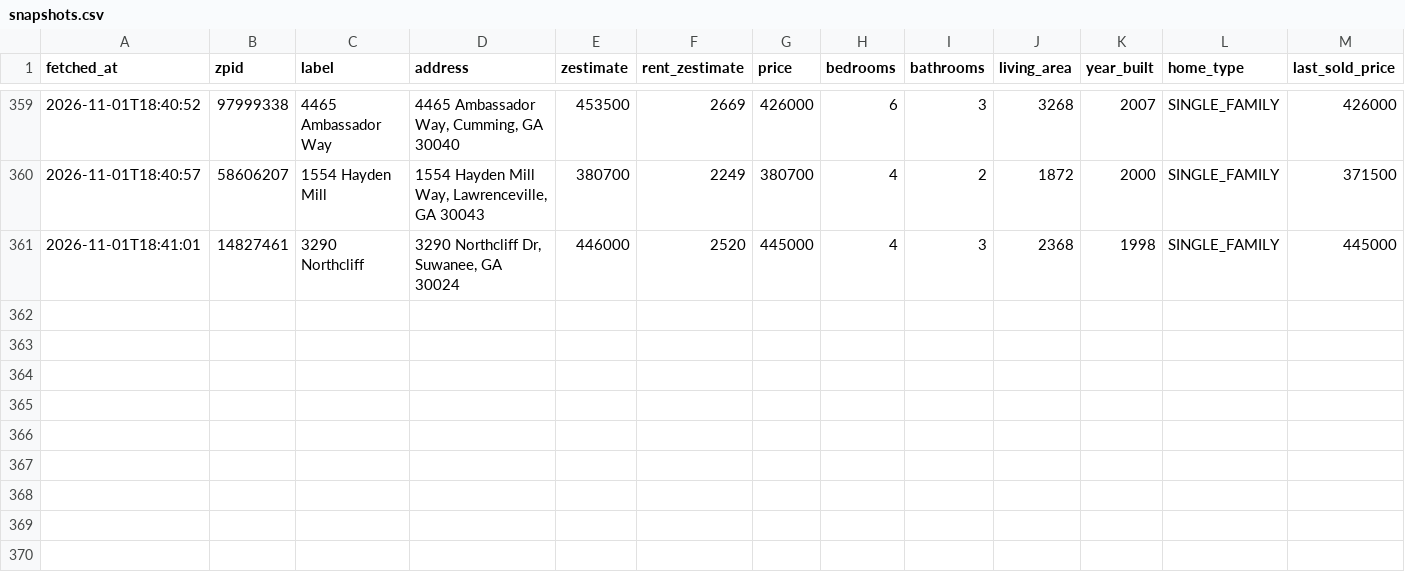
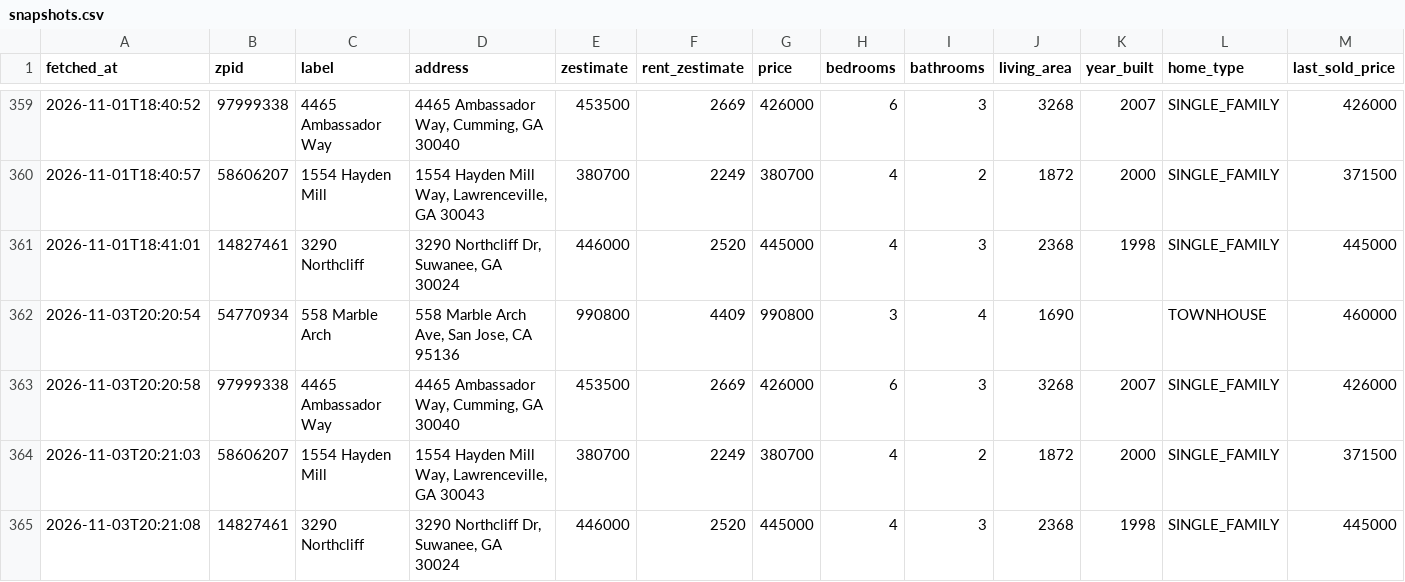
Before and after one commit to hpushparaj/zillow-dashboard, a CSV file: data/snapshots.csv, drawn as a sheet; only a part is shown, gaps mark what is left out; rows hold the shown columns only; the diff names each change by its address in the sheet, - before the commit and + after, or states it on an @@ line.

```diff
--- a/data/snapshots.csv
+++ b/data/snapshots.csv
+row 362: 2026-11-03T20:20:54 | 54770934 | 558 Marble Arch | 558 Marble Arch Ave, San Jose, CA 95136 | 990800 | 4409 | 990800 | 3 | 4 | 1690 |  | TOWNHOUSE | 460000
+row 363: 2026-11-03T20:20:58 | 97999338 | 4465 Ambassador Way | 4465 Ambassador Way, Cumming, GA 30040 | 453500 | 2669 | 426000 | 6 | 3 | 3268 | 2007 | SINGLE_FAMILY | 426000
+row 364: 2026-11-03T20:21:03 | 58606207 | 1554 Hayden Mill | 1554 Hayden Mill Way, Lawrenceville, GA 30043 | 380700 | 2249 | 380700 | 4 | 2 | 1872 | 2000 | SINGLE_FAMILY | 371500
+row 365: 2026-11-03T20:21:08 | 14827461 | 3290 Northcliff | 3290 Northcliff Dr, Suwanee, GA 30024 | 446000 | 2520 | 445000 | 4 | 3 | 2368 | 1998 | SINGLE_FAMILY | 445000
```
